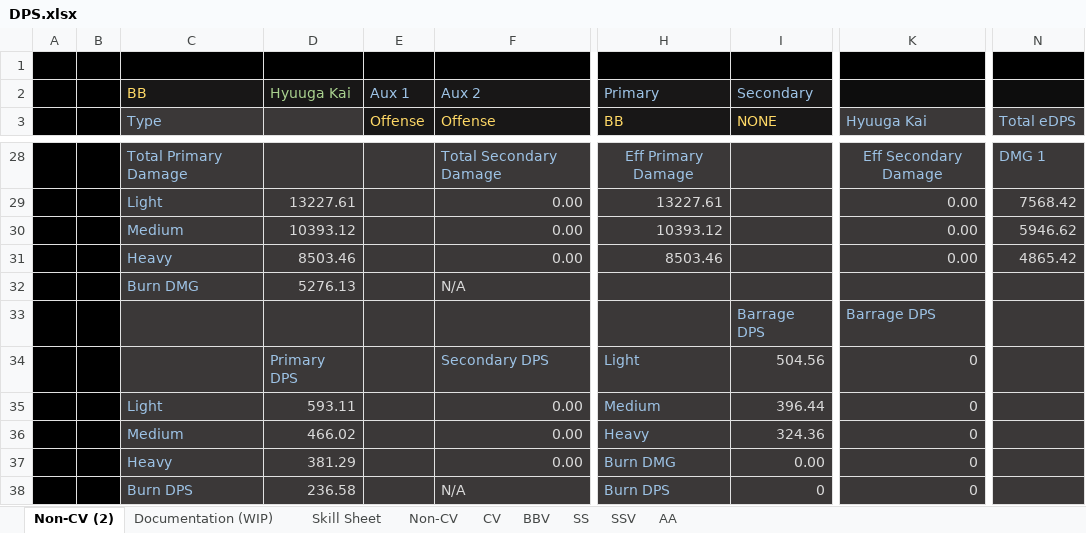
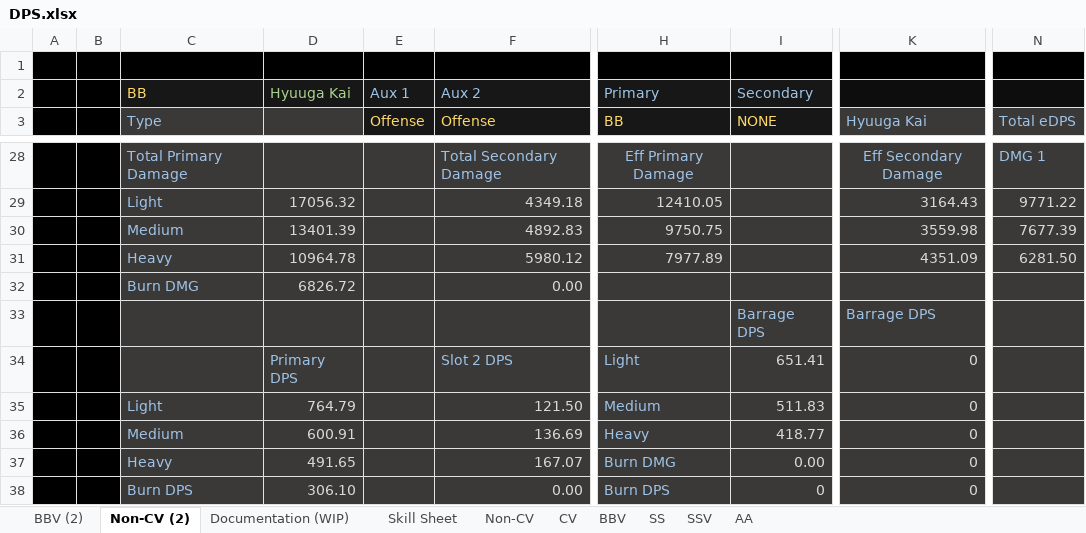
Before and after one commit to Enbayft/Random-AL-Stuff, an Excel workbook: DPS.xlsx, sheet Non-CV (2), drawn as a sheet; only a part is shown, gaps mark what is left out; values as stored, in another font and other column widths than the file's, no borders; charts and pictures not drawn; the diff covers the shown part only; the diff names each change by its address in the sheet, - before the commit and + after, or states it on an @@ line.

```diff
--- a/DPS.xlsx (sheet Non-CV (2))
+++ b/DPS.xlsx (sheet Non-CV (2))
+sheet tab: BBV (2)
-D29 (Battleship): 13227.61
+D29 (Battleship): 17056.32
-F29 (Offense): 0.00
+F29 (Offense): 4349.18
-H29 (BB): 13227.61
+H29 (BB): 12410.05
-K29 (Hyuuga Kai): 0.00
+K29 (Hyuuga Kai): 3164.43
-N29 (Total eDPS): 7568.42
+N29 (Total eDPS): 9771.22
-D30 (Battleship): 10393.12
+D30 (Battleship): 13401.39
-F30 (Offense): 0.00
+F30 (Offense): 4892.83
-H30 (BB): 10393.12
+H30 (BB): 9750.75
-K30 (Hyuuga Kai): 0.00
+K30 (Hyuuga Kai): 3559.98
-N30 (Total eDPS): 5946.62
+N30 (Total eDPS): 7677.39
-D31 (Battleship): 8503.46
+D31 (Battleship): 10964.78
-F31 (Offense): 0.00
+F31 (Offense): 5980.12
-H31 (BB): 8503.46
+H31 (BB): 7977.89
-K31 (Hyuuga Kai): 0.00
+K31 (Hyuuga Kai): 4351.09
-N31 (Total eDPS): 4865.42
+N31 (Total eDPS): 6281.50
-D32 (Battleship): 5276.13
+D32 (Battleship): 6826.72
-F32 (Offense): N/A
+F32 (Offense): 0.00
-F34 (Offense): Secondary DPS
+F34 (Offense): Slot 2 DPS
-I34 (NONE): 504.56
+I34 (NONE): 651.41
-D35 (Battleship): 593.11
+D35 (Battleship): 764.79
-F35 (Offense): 0.00
+F35 (Offense): 121.50
-I35 (NONE): 396.44
+I35 (NONE): 511.83
-D36 (Battleship): 466.02
+D36 (Battleship): 600.91
-F36 (Offense): 0.00
+F36 (Offense): 136.69
-I36 (NONE): 324.36
+I36 (NONE): 418.77
-D37 (Battleship): 381.29
+D37 (Battleship): 491.65
-F37 (Offense): 0.00
+F37 (Offense): 167.07
-D38 (Battleship): 236.58
+D38 (Battleship): 306.10
-F38 (Offense): N/A
+F38 (Offense): 0.00
```
Also changed, not shown: 31 edited cells elsewhere in this sheet, charts or pictures.
